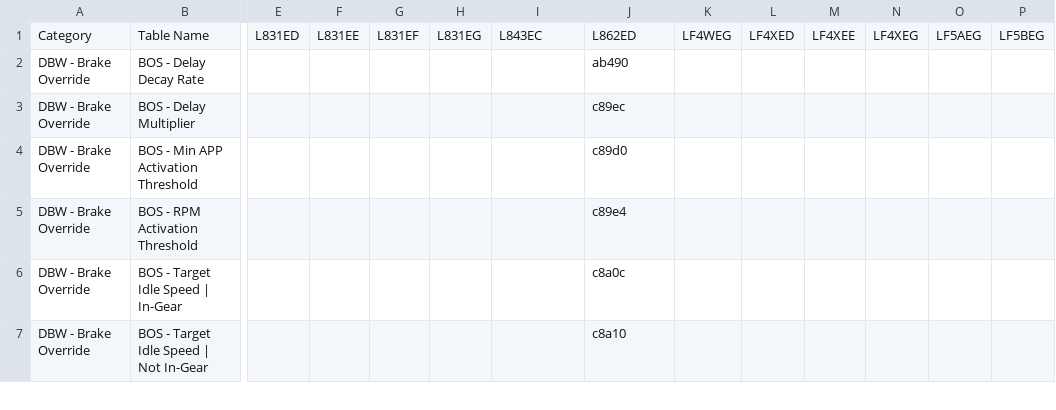
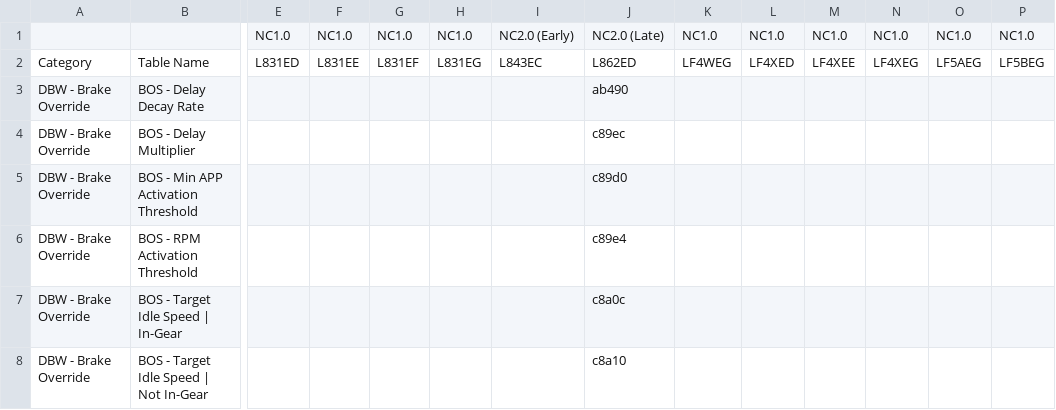
Before and after one commit to cdufresne81/romdrop, a CSV file: rom_metadata.csv, drawn as a sheet; only a part is shown, gaps mark what is left out; rows hold the shown columns only; the diff names each change by its address in the sheet, - before the commit and + after, or states it on an @@ line.

```diff
--- a/rom_metadata.csv
+++ b/rom_metadata.csv
+row 1:  |  | NC1.0 | NC1.0 | NC1.0 | NC1.0 | NC2.0 (Early) | NC2.0 (Late) | NC1.0 | NC1.0 | NC1.0 | NC1.0 | NC1.0 | NC1.0
```
Also changed, not shown: 1 other file.
